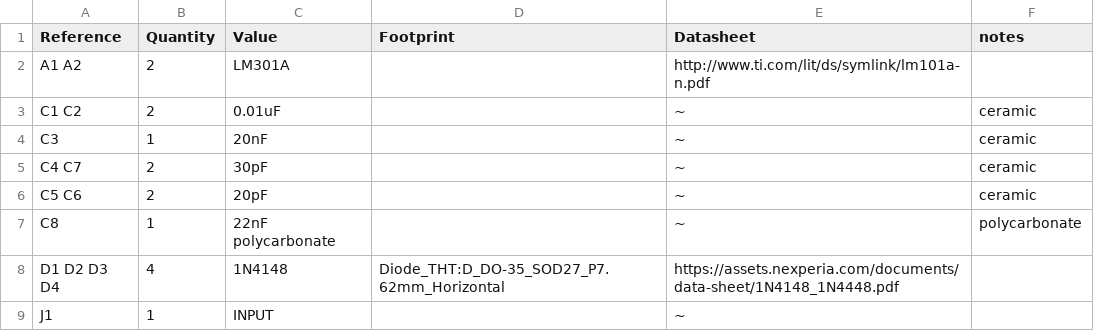
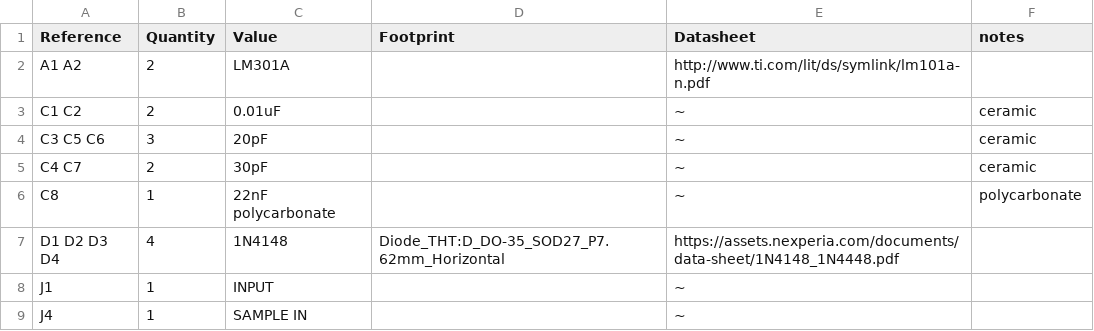
Before and after one commit to rhaamo/ARP-2600, a CSV file: 4015 Sample and Hold/4015 Sample and Hold.csv, drawn as a sheet; only a part is shown; the shorter side is filled out with more unchanged rows.

Commit message:
Fix value in 4015

```diff
--- a/4015 Sample and Hold/4015 Sample and Hold.csv
+++ b/4015 Sample and Hold/4015 Sample and Hold.csv
@@ -3,5 +3,4 @@ A1 A2 ,2,"LM301A","","http://www.ti.com/lit/ds/symlink/lm101a-n.pdf"
 C1 C2 ,2,"0.01uF","","~","ceramic"
-C3 ,1,"20nF","","~","ceramic"
+C3 C5 C6 ,3,"20pF","","~","ceramic"
 C4 C7 ,2,"30pF","","~","ceramic"
-C5 C6 ,2,"20pF","","~","ceramic"
 C8 ,1,"22nF polycarbonate","","~","polycarbonate"
```
Also changed, not shown: 5 other files.
